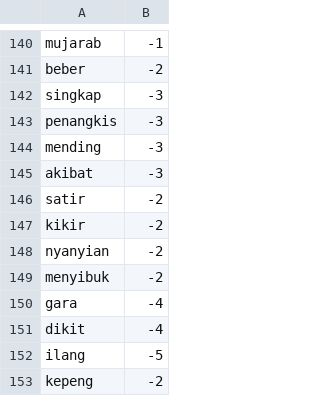
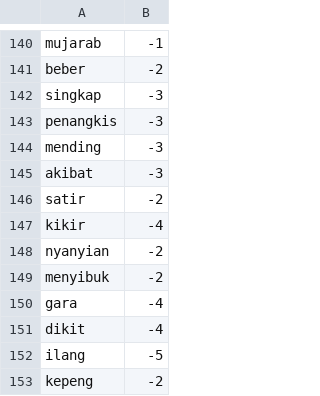
Before and after one commit to Shelford21/vibescopium, a CSV file: lexicon_negative.csv, drawn as a sheet; only a part is shown, gaps mark what is left out.

Commit message:
Update lexicon_negative.csv

```diff
--- a/lexicon_negative.csv
+++ b/lexicon_negative.csv
@@ -146,3 +146,3 @@ akibat,-3
 satir,-2
-kikir,-2
+kikir,-4
 nyanyian,-2
```
